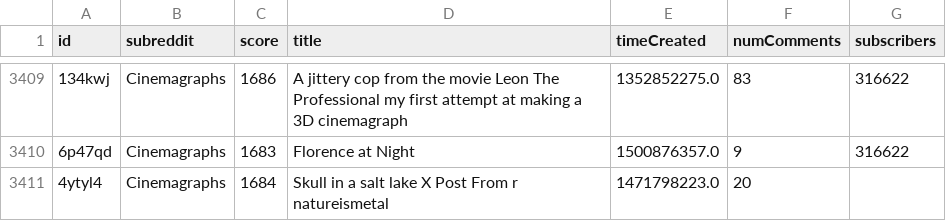
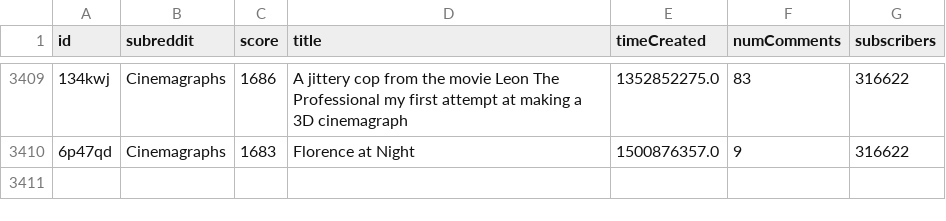
Before and after one commit to harlig/DistributedReddit, a CSV file: data/reddit.csv, drawn as a sheet; only a part is shown, gaps mark what is left out; the diff names each change by its address in the sheet, - before the commit and + after, or states it on an @@ line.

```diff
--- a/data/reddit.csv
+++ b/data/reddit.csv
-row 3411: 4ytyl4 | Cinemagraphs | 1684 | Skull in a salt lake X Post From r natureismetal | 1471798223.0 | 20
```
Also changed, not shown: 1 other file.
